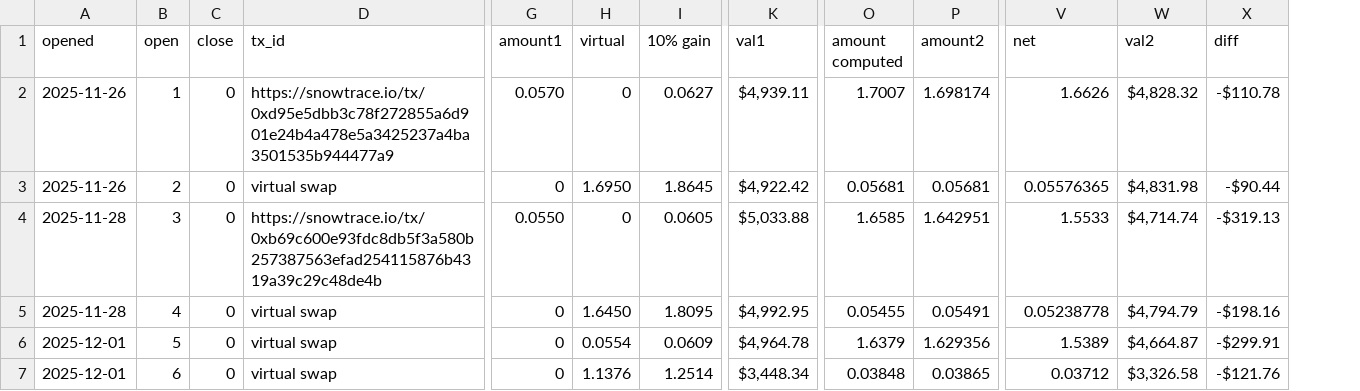
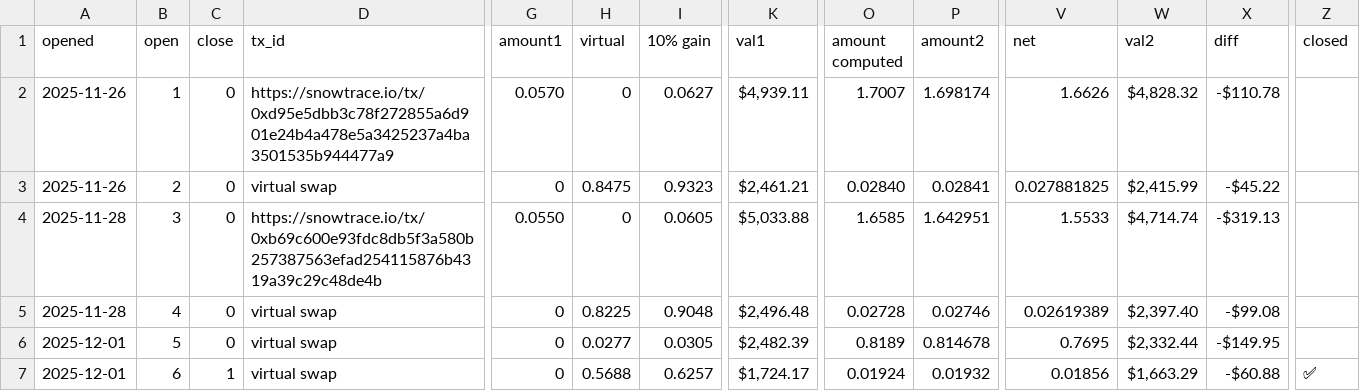
Before and after one commit to pivoteur/pivoteur.github.io, a TSV file: data/pivots/open/raw/wbtc-weth.tsv, drawn as a sheet; only a part is shown, gaps mark what is left out; the diff names each change by its address in the sheet, - before the commit and + after, or states it on an @@ line.

Commit message:
WBTC+WETH, 2026-02-21

```diff
--- a/data/pivots/open/raw/wbtc-weth.tsv
+++ b/data/pivots/open/raw/wbtc-weth.tsv
+column Z (closed), row 7: ✅
-H3 (virtual): 1.6950
+H3 (virtual): 0.8475
-I3 (10% gain): 1.8645
+I3 (10% gain): 0.9323
-K3 (val1): $4,922.42
+K3 (val1): $2,461.21
-O3 (amount computed): 0.05681
+O3 (amount computed): 0.02840
-P3 (amount2): 0.05681
+P3 (amount2): 0.02841
-V3 (net): 0.05576365
+V3 (net): 0.027881825
-W3 (val2): $4,831.98
+W3 (val2): $2,415.99
-X3 (diff): -$90.44
+X3 (diff): -$45.22
-H5 (virtual): 1.6450
+H5 (virtual): 0.8225
-I5 (10% gain): 1.8095
+I5 (10% gain): 0.9048
-K5 (val1): $4,992.95
+K5 (val1): $2,496.48
-O5 (amount computed): 0.05455
+O5 (amount computed): 0.02728
-P5 (amount2): 0.05491
+P5 (amount2): 0.02746
-V5 (net): 0.05238778
+V5 (net): 0.02619389
-W5 (val2): $4,794.79
+W5 (val2): $2,397.40
-X5 (diff): -$198.16
+X5 (diff): -$99.08
-H6 (virtual): 0.0554
+H6 (virtual): 0.0277
-I6 (10% gain): 0.0609
+I6 (10% gain): 0.0305
-K6 (val1): $4,964.78
+K6 (val1): $2,482.39
-O6 (amount computed): 1.6379
+O6 (amount computed): 0.8189
-P6 (amount2): 1.629356
+P6 (amount2): 0.814678
-V6 (net): 1.5389
+V6 (net): 0.7695
-W6 (val2): $4,664.87
+W6 (val2): $2,332.44
-X6 (diff): -$299.91
+X6 (diff): -$149.95
-C7 (close): 0
+C7 (close): 1
-H7 (virtual): 1.1376
+H7 (virtual): 0.5688
-I7 (10% gain): 1.2514
+I7 (10% gain): 0.6257
-K7 (val1): $3,448.34
+K7 (val1): $1,724.17
-O7 (amount computed): 0.03848
+O7 (amount computed): 0.01924
-P7 (amount2): 0.03865
+P7 (amount2): 0.01932
-V7 (net): 0.03712
+V7 (net): 0.01856
-W7 (val2): $3,326.58
+W7 (val2): $1,663.29
-X7 (diff): -$121.76
+X7 (diff): -$60.88
```
